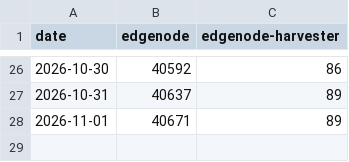
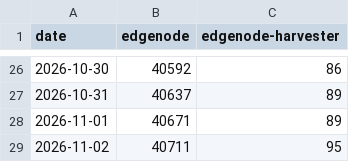
Before and after one commit to Holo-Host/edgenode, a CSV file: pull-history.csv, drawn as a sheet; only a part is shown, gaps mark what is left out; the diff names each change by its address in the sheet, - before the commit and + after, or states it on an @@ line.

```diff
--- a/pull-history.csv
+++ b/pull-history.csv
+row 29: 2026-11-02 | 40711 | 95
```
Also changed, not shown: 2 other files.
